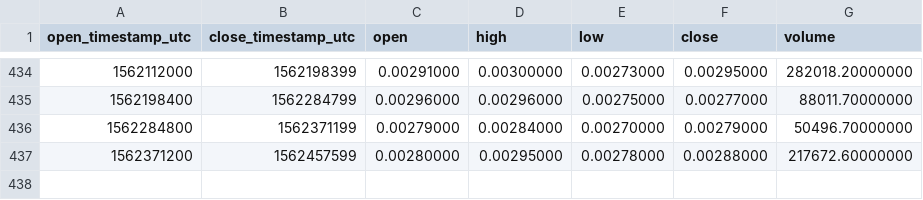
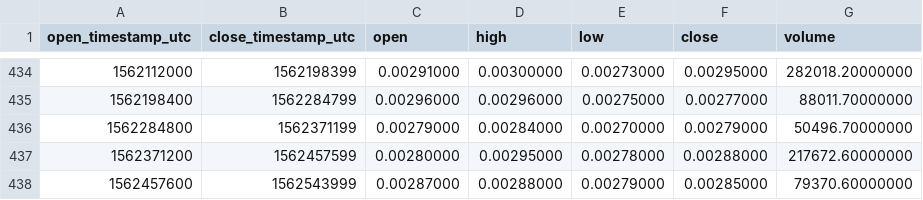
Before and after one commit to cryptobigbro/binance-GNTBNB, a CSV file: binance-GNTBNB-1d.csv, drawn as a sheet; only a part is shown, gaps mark what is left out.

```diff
--- a/binance-GNTBNB-1d.csv
+++ b/binance-GNTBNB-1d.csv
@@ -437 +437,2 @@ open_timestamp_utc,close_timestamp_utc,open,high,low,close,volume
 1562371200,1562457599,0.00280000,0.00295000,0.00278000,0.00288000,217672.60000000
+1562457600,1562543999,0.00287000,0.00288000,0.00279000,0.00285000,79370.60000000
```
Also changed, not shown: binance-GNTBNB-1h.csv.
